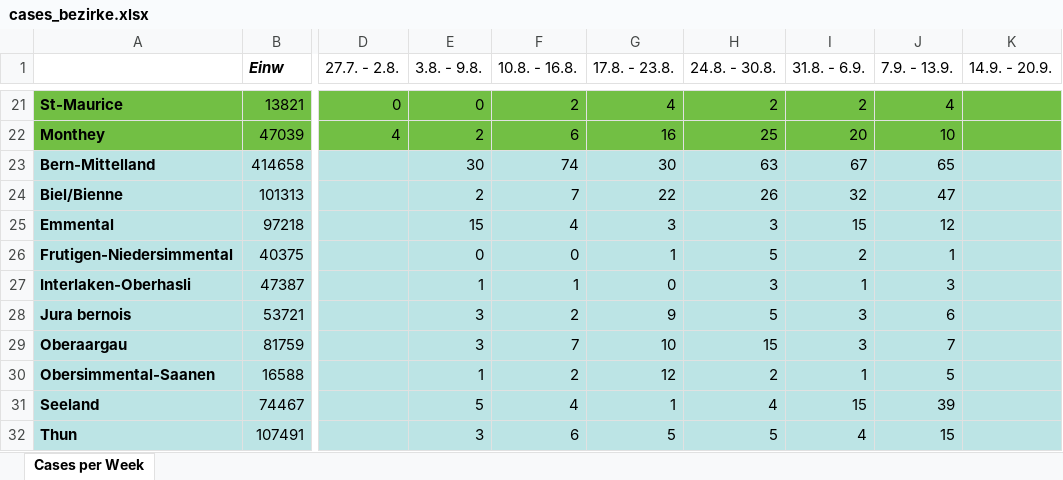
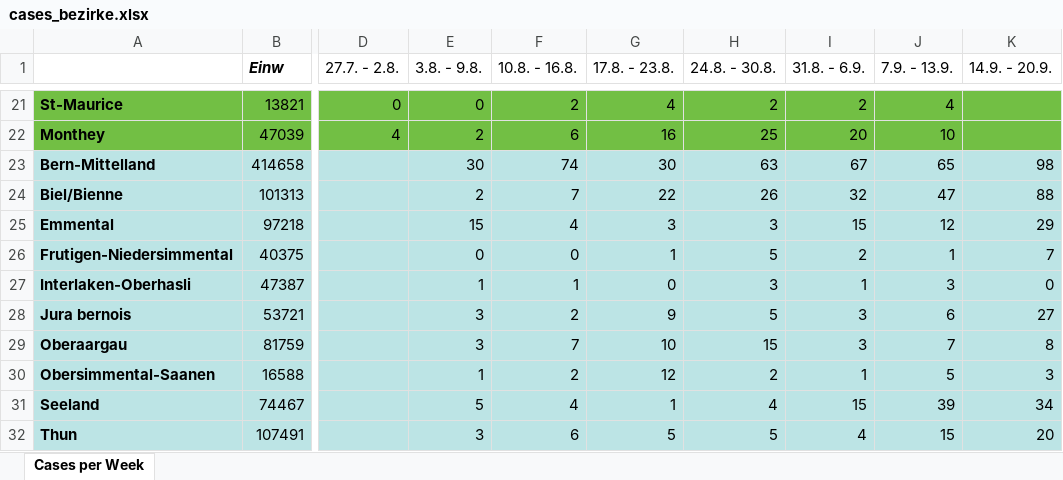
Before and after one commit to balzamas/covidmeasure, an Excel workbook: measuremeterdata/datasources/cases_bezirke.xlsx, sheet Cases per Week, drawn as a sheet; only a part is shown, gaps mark what is left out; values as stored, in another font and other column widths than the file's, no borders; the diff names each change by its address in the sheet, - before the commit and + after, or states it on an @@ line.

Commit message:
Berna

```diff
--- a/measuremeterdata/datasources/cases_bezirke.xlsx (sheet Cases per Week)
+++ b/measuremeterdata/datasources/cases_bezirke.xlsx (sheet Cases per Week)
-K23 (14.9. - 20.9.): (empty)
+K23 (14.9. - 20.9.): 98
-K24 (14.9. - 20.9.): (empty)
+K24 (14.9. - 20.9.): 88
-K25 (14.9. - 20.9.): (empty)
+K25 (14.9. - 20.9.): 29
-K26 (14.9. - 20.9.): (empty)
+K26 (14.9. - 20.9.): 7
-K27 (14.9. - 20.9.): (empty)
+K27 (14.9. - 20.9.): 0
-K28 (14.9. - 20.9.): (empty)
+K28 (14.9. - 20.9.): 27
-K29 (14.9. - 20.9.): (empty)
+K29 (14.9. - 20.9.): 8
-K30 (14.9. - 20.9.): (empty)
+K30 (14.9. - 20.9.): 3
-K31 (14.9. - 20.9.): (empty)
+K31 (14.9. - 20.9.): 34
-K32 (14.9. - 20.9.): (empty)
+K32 (14.9. - 20.9.): 20
```
